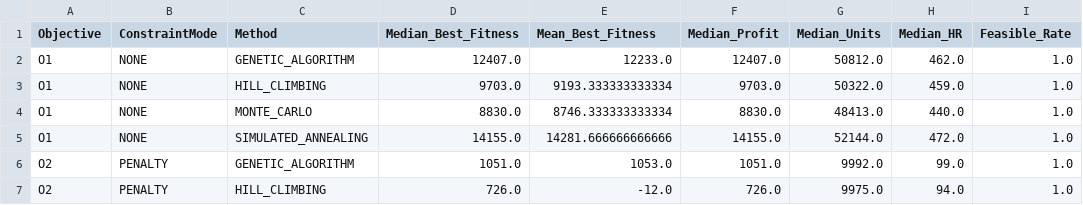
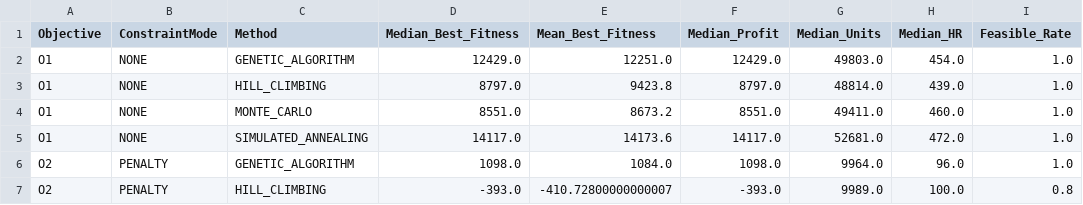
Before and after one commit to joaofarys200/Tiapose2026, a CSV file: csv/optimization/bibliotecas/metaheuristica_bibliotecas_summary.csv, drawn as a sheet; only a part is shown; the diff covers the shown part only.

```diff
--- a/csv/optimization/bibliotecas/metaheuristica_bibliotecas_summary.csv
+++ b/csv/optimization/bibliotecas/metaheuristica_bibliotecas_summary.csv
@@ -1,7 +1,7 @@
 Objective,ConstraintMode,Method,Median_Best_Fitness,Mean_Best_Fitness,Median_Profit,Median_Units,Median_HR,Feasible_Rate
-O1,NONE,GENETIC_ALGORITHM,12407.0,12233.0,12407.0,50812.0,462.0,1.0
-O1,NONE,HILL_CLIMBING,9703.0,9193.333333333334,9703.0,50322.0,459.0,1.0
-O1,NONE,MONTE_CARLO,8830.0,8746.333333333334,8830.0,48413.0,440.0,1.0
-O1,NONE,SIMULATED_ANNEALING,14155.0,14281.666666666666,14155.0,52144.0,472.0,1.0
-O2,PENALTY,GENETIC_ALGORITHM,1051.0,1053.0,1051.0,9992.0,99.0,1.0
-O2,PENALTY,HILL_CLIMBING,726.0,-12.0,726.0,9975.0,94.0,1.0
+O1,NONE,GENETIC_ALGORITHM,12429.0,12251.0,12429.0,49803.0,454.0,1.0
+O1,NONE,HILL_CLIMBING,8797.0,9423.8,8797.0,48814.0,439.0,1.0
+O1,NONE,MONTE_CARLO,8551.0,8673.2,8551.0,49411.0,460.0,1.0
+O1,NONE,SIMULATED_ANNEALING,14117.0,14173.6,14117.0,52681.0,472.0,1.0
+O2,PENALTY,GENETIC_ALGORITHM,1098.0,1084.0,1098.0,9964.0,96.0,1.0
+O2,PENALTY,HILL_CLIMBING,-393.0,-410.72800000000007,-393.0,9989.0,100.0,0.8
```
Also changed, not shown: 36 edited cells elsewhere in this file, csv/optimization/bibliotecas/metaheuristica_bibliotecas_best_plans.csv, csv/optimization/bibliotecas/metaheuristica_bibliotecas_runs.csv, 18 other files.
